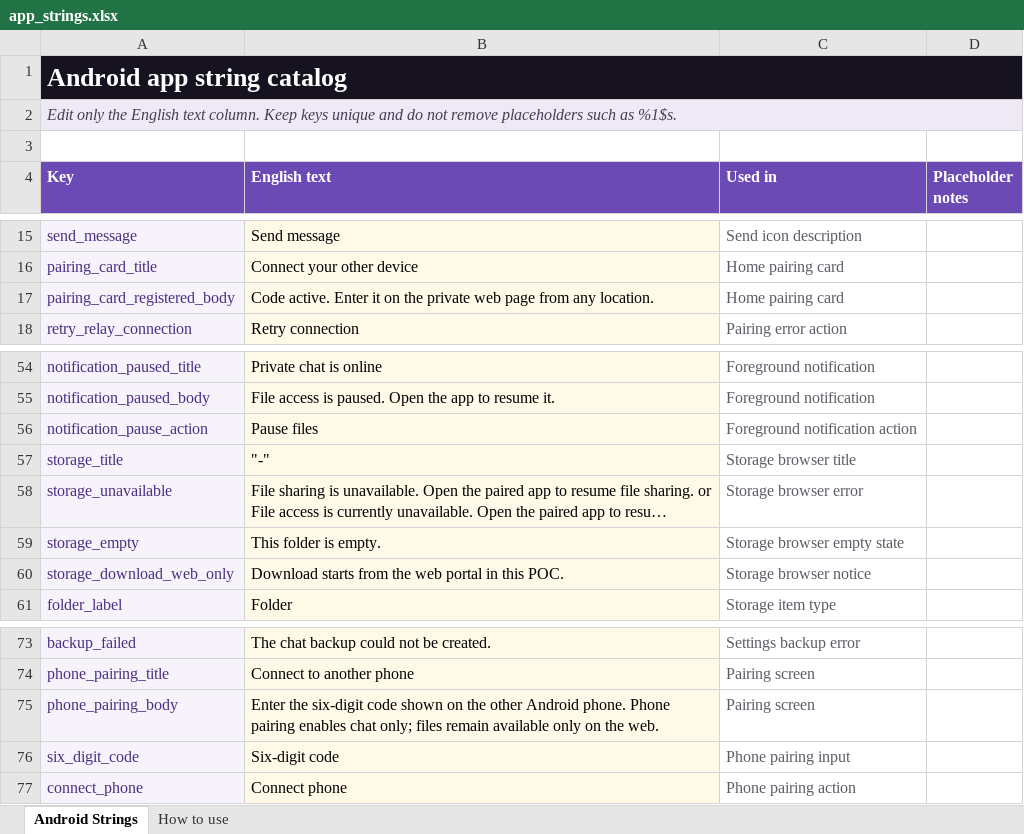
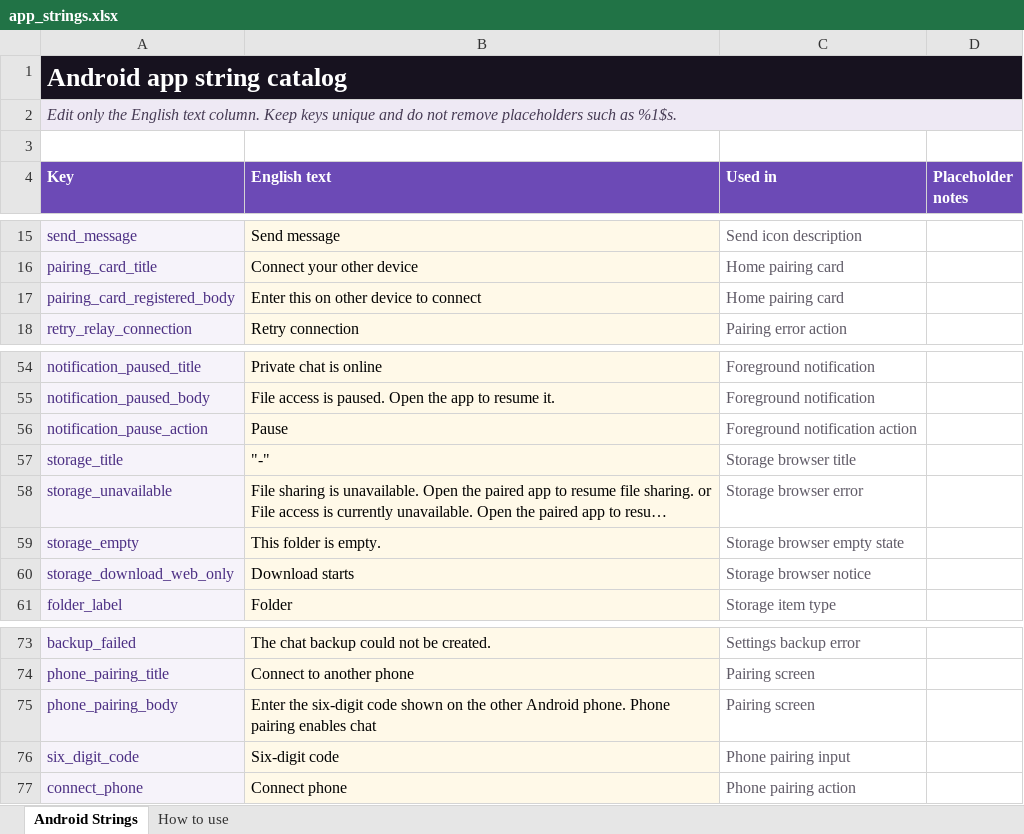
Before and after one commit to designvimals/local-chat-android, an Excel workbook: outputs/app_strings/app_strings.xlsx, sheet Android Strings, drawn as a sheet; only a part is shown, gaps mark what is left out; long unchanged cells end in …; values as stored, in another font and other column widths than the file's, no borders; table styles not drawn; the diff covers the shown part only; the diff names each change by its address in the sheet, - before the commit and + after, or states it on an @@ line.

Commit message:
Update app strings and testing build

```diff
--- a/outputs/app_strings/app_strings.xlsx (sheet Android Strings)
+++ b/outputs/app_strings/app_strings.xlsx (sheet Android Strings)
-B17 (English text): Code active. Enter it on the private web page from any location.
+B17 (English text): Enter this on other device to connect
-B56 (English text): Pause files
+B56 (English text): Pause
-B60 (English text): Download starts from the web portal in this POC.
+B60 (English text): Download starts
-B75 (English text): …enables chat only; files remain available only on the web.
+B75 (English text): …enables chat
```
Also changed, not shown: 11 added rows and 6 edited cells elsewhere in this sheet, 17 other files.
